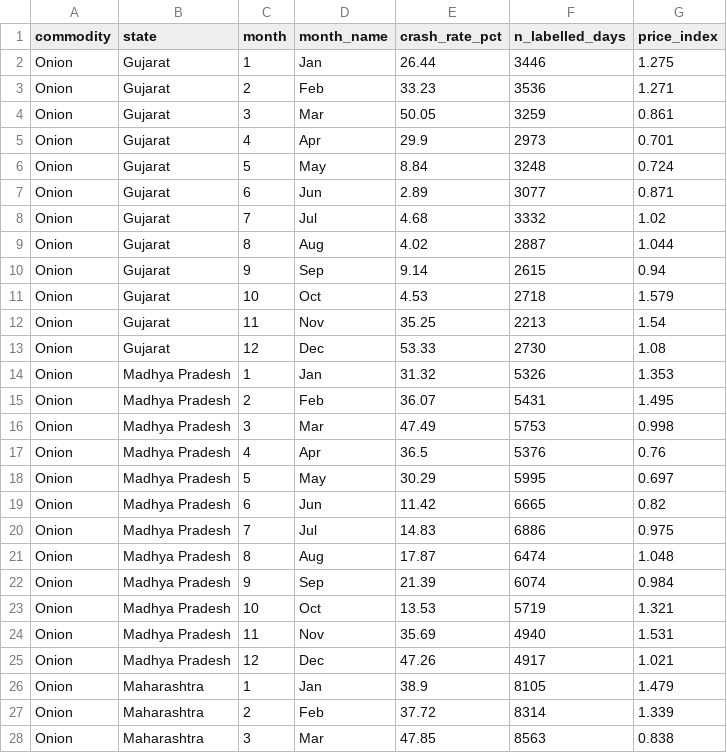
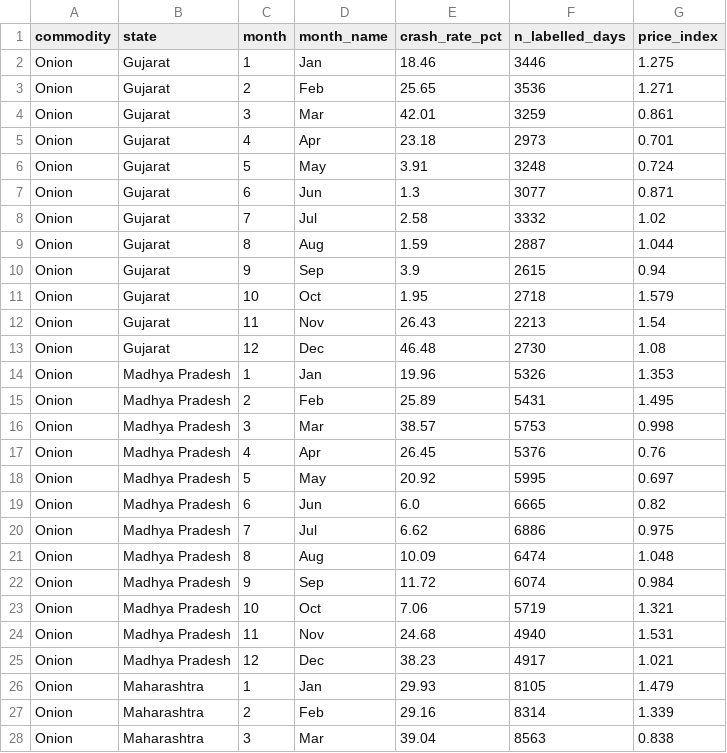
Before and after one commit to AbhijaySinghPanwar/MANDI_PULSE, a CSV file: reports/tables/phase3/q3_crash_rate_by_state_month.csv, drawn as a sheet; only a part is shown; the diff covers the shown part only.

```diff
--- a/reports/tables/phase3/q3_crash_rate_by_state_month.csv
+++ b/reports/tables/phase3/q3_crash_rate_by_state_month.csv
@@ -1,28 +1,28 @@
 commodity,state,month,month_name,crash_rate_pct,n_labelled_days,price_index
-Onion,Gujarat,1,Jan,26.44,3446,1.275
-Onion,Gujarat,2,Feb,33.23,3536,1.271
-Onion,Gujarat,3,Mar,50.05,3259,0.861
-Onion,Gujarat,4,Apr,29.9,2973,0.701
-Onion,Gujarat,5,May,8.84,3248,0.724
-Onion,Gujarat,6,Jun,2.89,3077,0.871
-Onion,Gujarat,7,Jul,4.68,3332,1.02
-Onion,Gujarat,8,Aug,4.02,2887,1.044
-Onion,Gujarat,9,Sep,9.14,2615,0.94
-Onion,Gujarat,10,Oct,4.53,2718,1.579
-Onion,Gujarat,11,Nov,35.25,2213,1.54
-Onion,Gujarat,12,Dec,53.33,2730,1.08
-Onion,Madhya Pradesh,1,Jan,31.32,5326,1.353
-Onion,Madhya Pradesh,2,Feb,36.07,5431,1.495
-Onion,Madhya Pradesh,3,Mar,47.49,5753,0.998
-Onion,Madhya Pradesh,4,Apr,36.5,5376,0.76
-Onion,Madhya Pradesh,5,May,30.29,5995,0.697
-Onion,Madhya Pradesh,6,Jun,11.42,6665,0.82
-Onion,Madhya Pradesh,7,Jul,14.83,6886,0.975
-Onion,Madhya Pradesh,8,Aug,17.87,6474,1.048
-Onion,Madhya Pradesh,9,Sep,21.39,6074,0.984
-Onion,Madhya Pradesh,10,Oct,13.53,5719,1.321
-Onion,Madhya Pradesh,11,Nov,35.69,4940,1.531
-Onion,Madhya Pradesh,12,Dec,47.26,4917,1.021
-Onion,Maharashtra,1,Jan,38.9,8105,1.479
-Onion,Maharashtra,2,Feb,37.72,8314,1.339
-Onion,Maharashtra,3,Mar,47.85,8563,0.838
+Onion,Gujarat,1,Jan,18.46,3446,1.275
+Onion,Gujarat,2,Feb,25.65,3536,1.271
+Onion,Gujarat,3,Mar,42.01,3259,0.861
+Onion,Gujarat,4,Apr,23.18,2973,0.701
+Onion,Gujarat,5,May,3.91,3248,0.724
+Onion,Gujarat,6,Jun,1.3,3077,0.871
+Onion,Gujarat,7,Jul,2.58,3332,1.02
+Onion,Gujarat,8,Aug,1.59,2887,1.044
+Onion,Gujarat,9,Sep,3.9,2615,0.94
+Onion,Gujarat,10,Oct,1.95,2718,1.579
+Onion,Gujarat,11,Nov,26.43,2213,1.54
+Onion,Gujarat,12,Dec,46.48,2730,1.08
+Onion,Madhya Pradesh,1,Jan,19.96,5326,1.353
+Onion,Madhya Pradesh,2,Feb,25.89,5431,1.495
+Onion,Madhya Pradesh,3,Mar,38.57,5753,0.998
+Onion,Madhya Pradesh,4,Apr,26.45,5376,0.76
+Onion,Madhya Pradesh,5,May,20.92,5995,0.697
+Onion,Madhya Pradesh,6,Jun,6.0,6665,0.82
+Onion,Madhya Pradesh,7,Jul,6.62,6886,0.975
+Onion,Madhya Pradesh,8,Aug,10.09,6474,1.048
+Onion,Madhya Pradesh,9,Sep,11.72,6074,0.984
+Onion,Madhya Pradesh,10,Oct,7.06,5719,1.321
+Onion,Madhya Pradesh,11,Nov,24.68,4940,1.531
+Onion,Madhya Pradesh,12,Dec,38.23,4917,1.021
+Onion,Maharashtra,1,Jan,29.93,8105,1.479
+Onion,Maharashtra,2,Feb,29.16,8314,1.339
+Onion,Maharashtra,3,Mar,39.04,8563,0.838
```
Also changed, not shown: 117 edited cells elsewhere in this file, reports/tables/phase3/q2_gain_distribution.csv, reports/tables/phase3/q3_seasonality_by_month.csv, 38 other files.
